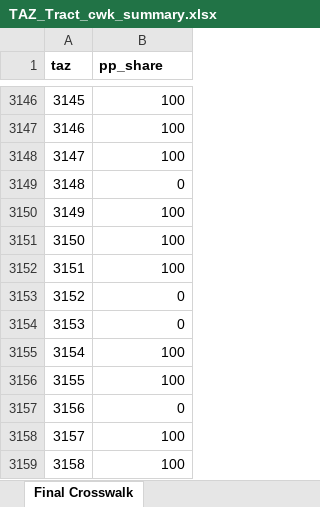
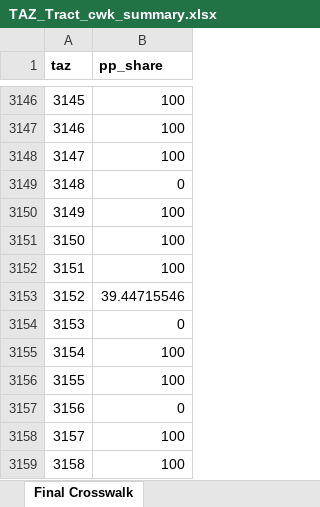
Before and after one commit to camsys/travel-model-one, an Excel workbook: CS_utils/Py_summary_code/common_data/TAZ_Tract_cwk_summary.xlsx, sheet Final Crosswalk, drawn as a sheet; only a part is shown, gaps mark what is left out; values as stored, in another font and other column widths than the file's, no borders; the diff names each change by its address in the sheet, - before the commit and + after, or states it on an @@ line.

Commit message:
Updating PP shares

```diff
--- a/CS_utils/Py_summary_code/common_data/TAZ_Tract_cwk_summary.xlsx (sheet Final Crosswalk)
+++ b/CS_utils/Py_summary_code/common_data/TAZ_Tract_cwk_summary.xlsx (sheet Final Crosswalk)
-B3153 (pp_share): 0
+B3153 (pp_share): 39.44715546
```
Also changed, not shown: formulas that keep their value.
